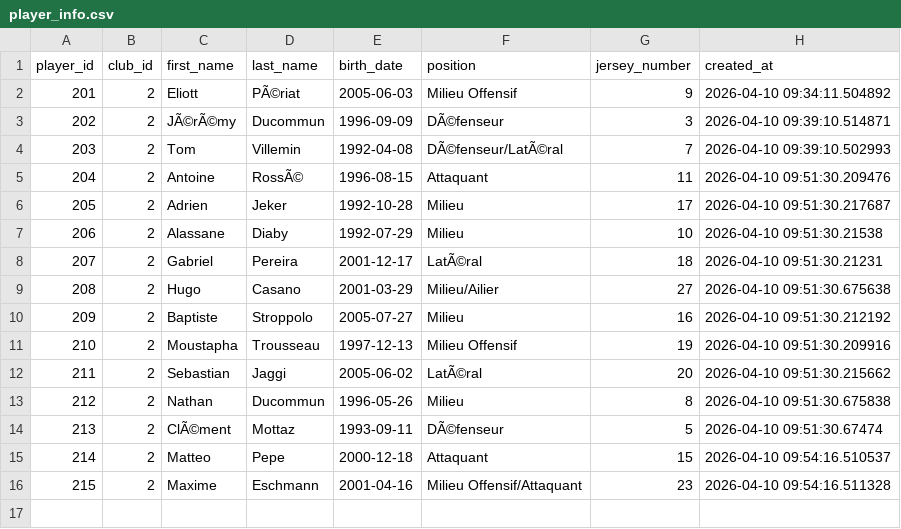
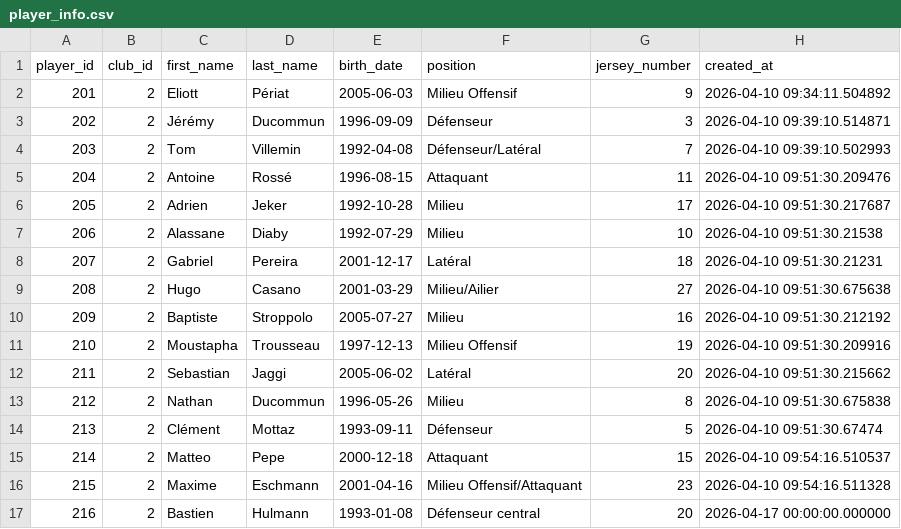
Before and after one commit to Mouuums/fcc-shadow, a CSV file: data/player_info.csv, drawn as a sheet.

Commit message:
Update player_info.csv

```diff
--- a/data/player_info.csv
+++ b/data/player_info.csv
@@ -1,9 +1,9 @@
 player_id,club_id,first_name,last_name,birth_date,position,jersey_number,created_at
-201,2,Eliott,PÃ©riat,2005-06-03,Milieu Offensif,9,2026-04-10 09:34:11.504892
-202,2,JÃ©rÃ©my,Ducommun,1996-09-09,DÃ©fenseur,3,2026-04-10 09:39:10.514871
-203,2,Tom,Villemin,1992-04-08,DÃ©fenseur/LatÃ©ral,7,2026-04-10 09:39:10.502993
-204,2,Antoine,RossÃ©,1996-08-15,Attaquant,11,2026-04-10 09:51:30.209476
+201,2,Eliott,Périat,2005-06-03,Milieu Offensif,9,2026-04-10 09:34:11.504892
+202,2,Jérémy,Ducommun,1996-09-09,Défenseur,3,2026-04-10 09:39:10.514871
+203,2,Tom,Villemin,1992-04-08,Défenseur/Latéral,7,2026-04-10 09:39:10.502993
+204,2,Antoine,Rossé,1996-08-15,Attaquant,11,2026-04-10 09:51:30.209476
 205,2,Adrien,Jeker,1992-10-28,Milieu,17,2026-04-10 09:51:30.217687
 206,2,Alassane,Diaby,1992-07-29,Milieu,10,2026-04-10 09:51:30.21538
-207,2,Gabriel,Pereira,2001-12-17,LatÃ©ral,18,2026-04-10 09:51:30.21231
+207,2,Gabriel,Pereira,2001-12-17,Latéral,18,2026-04-10 09:51:30.21231
 208,2,Hugo,Casano,2001-03-29,Milieu/Ailier,27,2026-04-10 09:51:30.675638
@@ -11,6 +11,7 @@ player_id,club_id,first_name,last_name,birth_date,position,jersey_number,created
 210,2,Moustapha,Trousseau,1997-12-13,Milieu Offensif,19,2026-04-10 09:51:30.209916
-211,2,Sebastian,Jaggi,2005-06-02,LatÃ©ral,20,2026-04-10 09:51:30.215662
+211,2,Sebastian,Jaggi,2005-06-02,Latéral,20,2026-04-10 09:51:30.215662
 212,2,Nathan,Ducommun,1996-05-26,Milieu,8,2026-04-10 09:51:30.675838
-213,2,ClÃ©ment,Mottaz,1993-09-11,DÃ©fenseur,5,2026-04-10 09:51:30.67474
+213,2,Clément,Mottaz,1993-09-11,Défenseur,5,2026-04-10 09:51:30.67474
 214,2,Matteo,Pepe,2000-12-18,Attaquant,15,2026-04-10 09:54:16.510537
 215,2,Maxime,Eschmann,2001-04-16,Milieu Offensif/Attaquant,23,2026-04-10 09:54:16.511328
+216,2,Bastien,Hulmann,1993-01-08,Défenseur central,20,2026-04-17 00:00:00.000000
```
